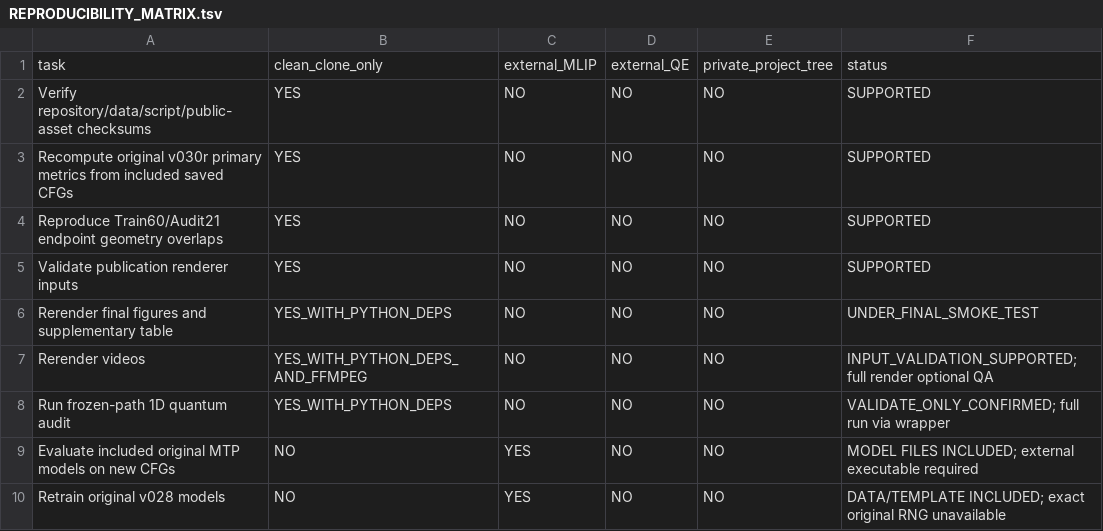
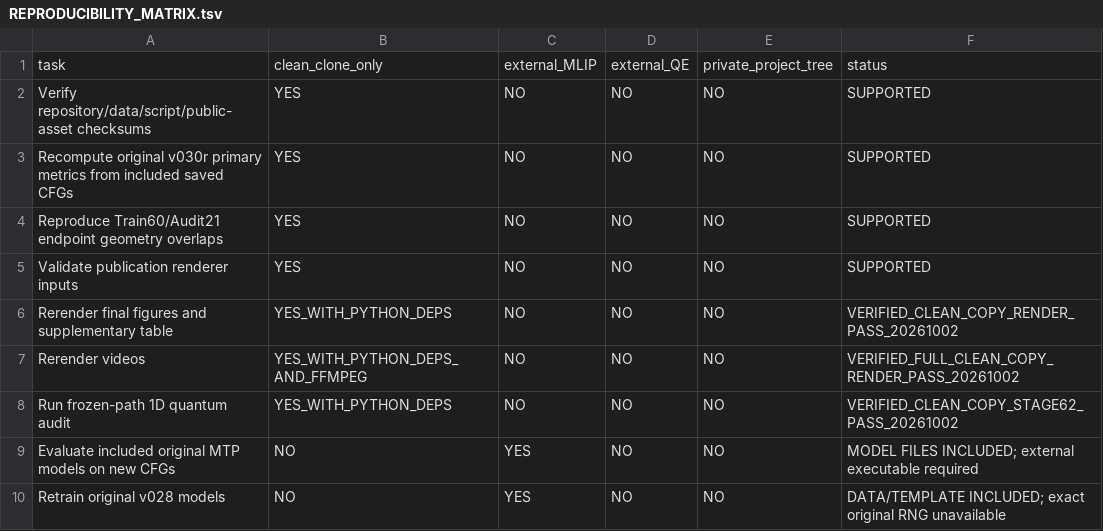
Before and after one commit to spicmaff/malonaldehyde-transition-sampling, a TSV file: reports/REPRODUCIBILITY_MATRIX.tsv, drawn as a sheet; only a part is shown.

Commit message:
Include frozen MTP artifacts required for clean clone

```diff
--- a/reports/REPRODUCIBILITY_MATRIX.tsv
+++ b/reports/REPRODUCIBILITY_MATRIX.tsv
@@ -5,5 +5,5 @@ Reproduce Train60/Audit21 endpoint geometry overlaps	YES	NO	NO	NO	SUPPORTED
 Validate publication renderer inputs	YES	NO	NO	NO	SUPPORTED
-Rerender final figures and supplementary table	YES_WITH_PYTHON_DEPS	NO	NO	NO	UNDER_FINAL_SMOKE_TEST
-Rerender videos	YES_WITH_PYTHON_DEPS_AND_FFMPEG	NO	NO	NO	INPUT_VALIDATION_SUPPORTED; full render optional QA
-Run frozen-path 1D quantum audit	YES_WITH_PYTHON_DEPS	NO	NO	NO	VALIDATE_ONLY_CONFIRMED; full run via wrapper
+Rerender final figures and supplementary table	YES_WITH_PYTHON_DEPS	NO	NO	NO	VERIFIED_CLEAN_COPY_RENDER_PASS_20261002
+Rerender videos	YES_WITH_PYTHON_DEPS_AND_FFMPEG	NO	NO	NO	VERIFIED_FULL_CLEAN_COPY_RENDER_PASS_20261002
+Run frozen-path 1D quantum audit	YES_WITH_PYTHON_DEPS	NO	NO	NO	VERIFIED_CLEAN_COPY_STAGE62_PASS_20261002
 Evaluate included original MTP models on new CFGs	NO	YES	NO	NO	MODEL FILES INCLUDED; external executable required
```
Also changed, not shown: provenance/PUBLIC_ASSET_MANIFEST.tsv, 4 other files.
